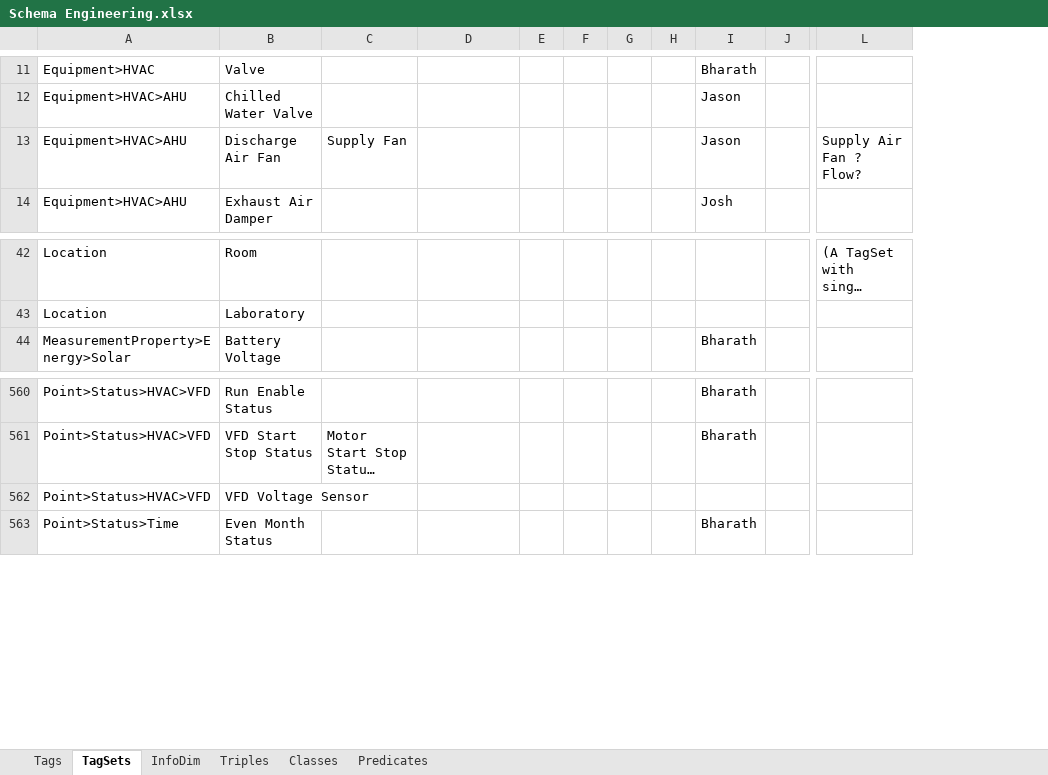
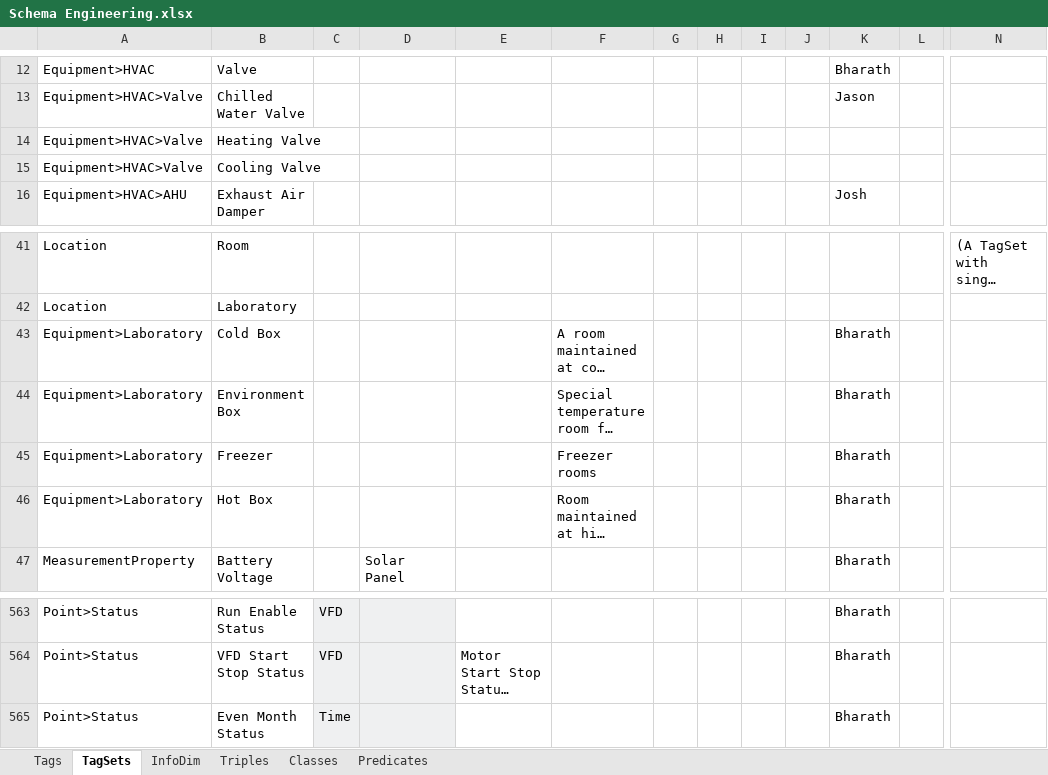
Before and after one commit to aslakjohansen/GroundTruth-1, an Excel workbook: BuildingSchema/Schema Engineering.xlsx, sheet TagSets, drawn as a sheet; only a part is shown, gaps mark what is left out; long unchanged cells end in …; values as stored, in another font and other column widths than the file's, no borders; charts and pictures and conditional formats not drawn; removed rows and columns are numbered as before the commit, all else as after; rows hold the shown columns only; the diff covers the shown part only; the diff names each change by its address in the sheet, - before the commit and + after, or states it on an @@ line.

```diff
--- a/BuildingSchema/Schema Engineering.xlsx (sheet TagSets)
+++ b/BuildingSchema/Schema Engineering.xlsx (sheet TagSets)
-column A, rows 11-12: Equipment>HVAC | Equipment>HVAC>AHU; row 14: Equipment>HVAC>AHU; rows 42-44: Location | Location | MeasurementProperty>Energy>Solar; rows 560-561: Point>Status>HVAC>VFD | Point>Status>HVAC>VFD; row 563: Point>Status>Time
+column A, rows 12-13: Equipment>HVAC | Equipment>HVAC>Valve; row 16: Equipment>HVAC>AHU; rows 41-42: Location | Location; row 47: MeasurementProperty; rows 563-565: all Point>Status
+column C, rows 563-565: VFD | VFD | Time
+column D, row 47: Solar Panel
-row 13: Equipment>HVAC>AHU | Discharge Air Fan | Supply Fan |  |  |  |  |  | Jason |  | Supply Air Fan ? Flow?
+row 14: Equipment>HVAC>Valve | Heating Valve
+row 15: Equipment>HVAC>Valve | Cooling Valve
@@ row 32 moved to row 43: Equipment>Laboratory @@
@@ row 33 moved to row 44: Equipment>Laboratory @@
@@ row 34 moved to row 45: Equipment>Laboratory @@
@@ row 35 moved to row 46: Equipment>Laboratory @@
-row 562: Point>Status>HVAC>VFD | VFD Voltage Sensor
```
Also changed, not shown: 9 added rows and 7 removed rows elsewhere in this sheet, sheet Tags, 6 other files.
